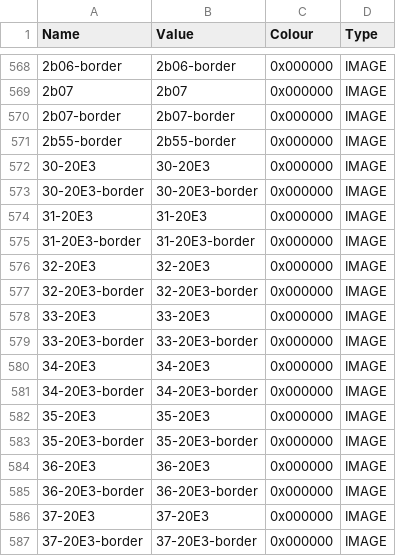
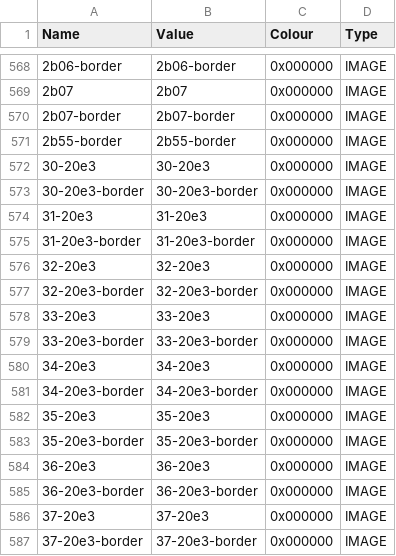
Before and after one commit to plokmijnuhby/EmojiDungeons, a CSV file: emoji/_append/data/text/symbols.csv, drawn as a sheet; only a part is shown, gaps mark what is left out; the diff covers the shown part only.

Commit message:
Change to make emoji names lowercase internally

```diff
--- a/emoji/_append/data/text/symbols.csv
+++ b/emoji/_append/data/text/symbols.csv
@@ -571,17 +571,17 @@ Name,Value,Colour,Type
 2b55-border,2b55-border,0x000000,IMAGE
-30-20E3,30-20E3,0x000000,IMAGE
-30-20E3-border,30-20E3-border,0x000000,IMAGE
-31-20E3,31-20E3,0x000000,IMAGE
-31-20E3-border,31-20E3-border,0x000000,IMAGE
-32-20E3,32-20E3,0x000000,IMAGE
-32-20E3-border,32-20E3-border,0x000000,IMAGE
-33-20E3,33-20E3,0x000000,IMAGE
-33-20E3-border,33-20E3-border,0x000000,IMAGE
-34-20E3,34-20E3,0x000000,IMAGE
-34-20E3-border,34-20E3-border,0x000000,IMAGE
-35-20E3,35-20E3,0x000000,IMAGE
-35-20E3-border,35-20E3-border,0x000000,IMAGE
-36-20E3,36-20E3,0x000000,IMAGE
-36-20E3-border,36-20E3-border,0x000000,IMAGE
-37-20E3,37-20E3,0x000000,IMAGE
-37-20E3-border,37-20E3-border,0x000000,IMAGE
+30-20e3,30-20e3,0x000000,IMAGE
+30-20e3-border,30-20e3-border,0x000000,IMAGE
+31-20e3,31-20e3,0x000000,IMAGE
+31-20e3-border,31-20e3-border,0x000000,IMAGE
+32-20e3,32-20e3,0x000000,IMAGE
+32-20e3-border,32-20e3-border,0x000000,IMAGE
+33-20e3,33-20e3,0x000000,IMAGE
+33-20e3-border,33-20e3-border,0x000000,IMAGE
+34-20e3,34-20e3,0x000000,IMAGE
+34-20e3-border,34-20e3-border,0x000000,IMAGE
+35-20e3,35-20e3,0x000000,IMAGE
+35-20e3-border,35-20e3-border,0x000000,IMAGE
+36-20e3,36-20e3,0x000000,IMAGE
+36-20e3-border,36-20e3-border,0x000000,IMAGE
+37-20e3,37-20e3,0x000000,IMAGE
+37-20e3-border,37-20e3-border,0x000000,IMAGE
```
Also changed, not shown: 1 added row, 1 removed row and 40 edited cells elsewhere in this file, emoji/data/text/locale/en/equipment.csv, emoji/data/text/locale/en/fighters.csv, 7 other files.
